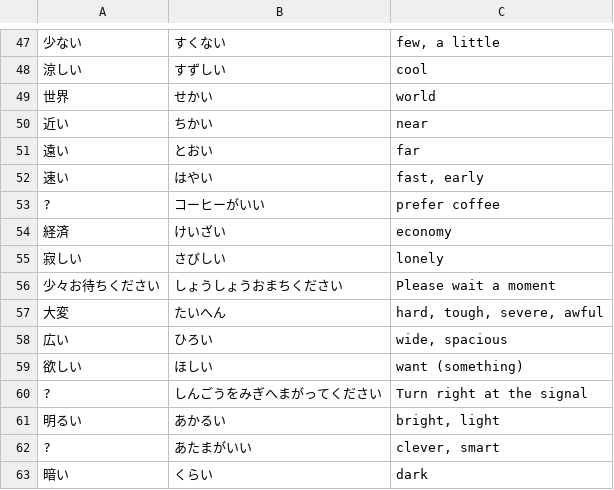
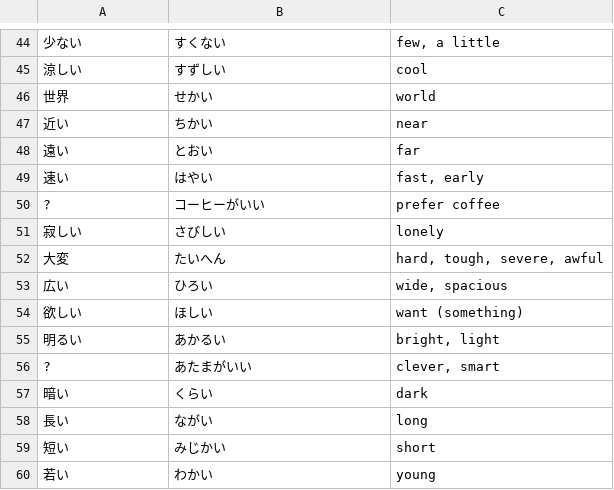
Before and after one commit to ishafayetul/learn-japanese-bd, a CSV file: level/N5/All Adjectives/Vocabulary/Vocab-Lesson-Verbs.csv, drawn as a sheet; only a part is shown, gaps mark what is left out; the shorter side is filled out with more unchanged rows; removed rows and columns are numbered as before the commit, all else as after; the diff covers the shown part only; the diff names each change by its address in the sheet, - before the commit and + after, or states it on an @@ line.

```diff
--- a/level/N5/All Adjectives/Vocabulary/Vocab-Lesson-Verbs.csv
+++ b/level/N5/All Adjectives/Vocabulary/Vocab-Lesson-Verbs.csv
-row 54: 経済 | けいざい | economy
-row 56: 少々お待ちください | しょうしょうおまちください | Please wait a moment
-row 60: ? | しんごうをみぎへまがってください | Turn right at the signal
```
Also changed, not shown: 14 added rows and 3 removed rows elsewhere in this file.
